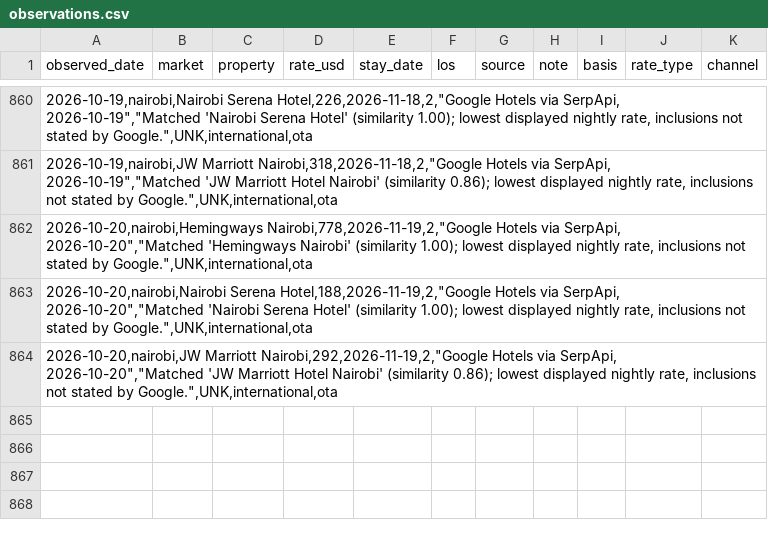
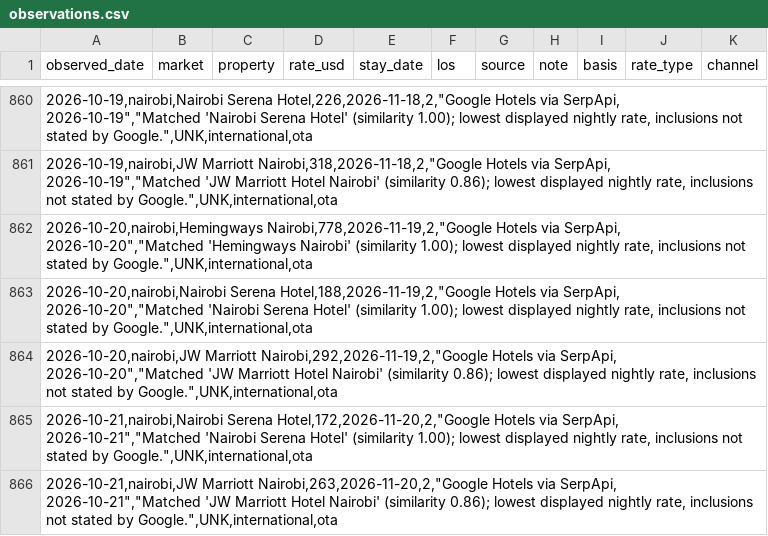
Before and after one commit to ogcollyns-creator/ea-hospitality-pulse, a CSV file: rates/observations.csv, drawn as a sheet; only a part is shown, gaps mark what is left out; the diff names each change by its address in the sheet, - before the commit and + after, or states it on an @@ line.

Commit message:
Rate & reputation pull 2026-10-21 09:48 UTC

```diff
--- a/rates/observations.csv
+++ b/rates/observations.csv
+row 865: 2026-10-21,nairobi,Nairobi Serena Hotel,172,2026-11-20,2,"Google Hotels via SerpApi, 2026-10-21","Matched 'Nairobi Serena Hotel' (similarity 1.00); lowest displayed nightly rate, inclusions not stated by Google.",UNK,international,ota
+row 866: 2026-10-21,nairobi,JW Marriott Nairobi,263,2026-11-20,2,"Google Hotels via SerpApi, 2026-10-21","Matched 'JW Marriott Hotel Nairobi' (similarity 0.86); lowest displayed nightly rate, inclusions not stated by Google.",UNK,international,ota
```
Also changed, not shown: 2 other files.
